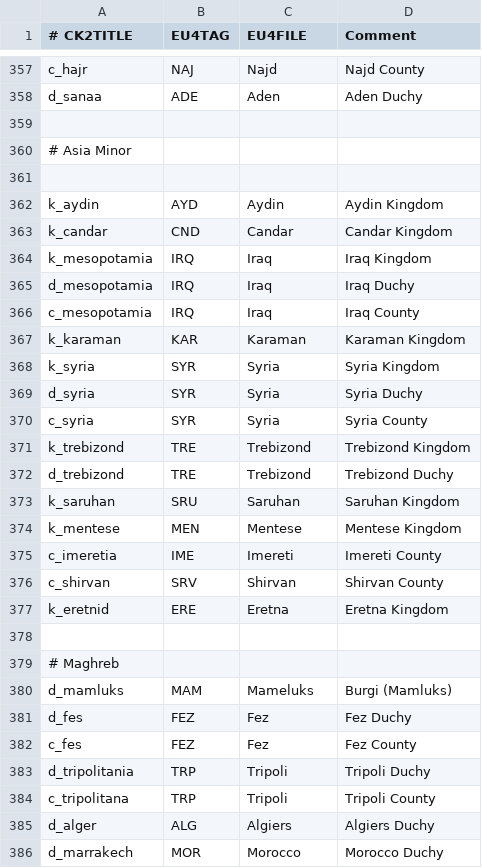
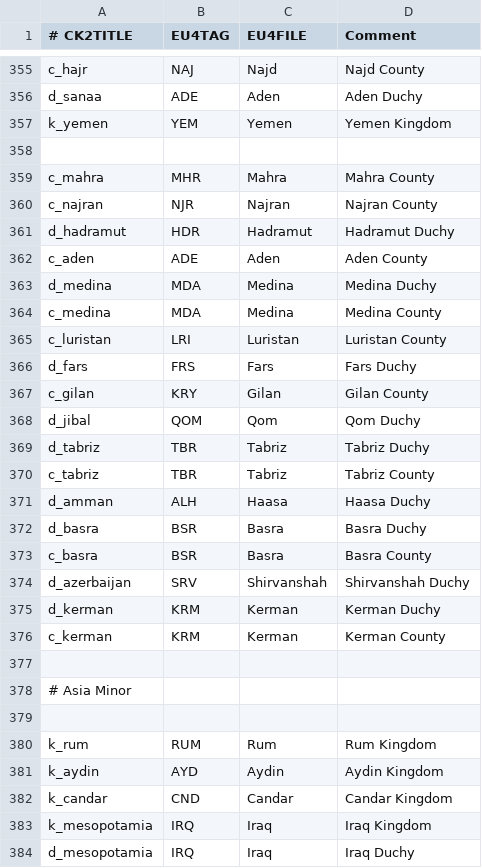
Before and after one commit to ck2plus/Rex_Teutonicorum, a CSV file: rex teutonicorum/eu4_converter/nation_table.csv, drawn as a sheet; only a part is shown, gaps mark what is left out; the shorter side is filled out with more unchanged rows; the diff covers the shown part only; the diff names each change by its address in the sheet, - before the commit and + after, or states it on an @@ line.

```diff
--- a/rex teutonicorum/eu4_converter/nation_table.csv
+++ b/rex teutonicorum/eu4_converter/nation_table.csv
+row 357: k_yemen | YEM | Yemen | Yemen Kingdom
+row 358: (empty)
+row 359: c_mahra | MHR | Mahra | Mahra County
+row 360: c_najran | NJR | Najran | Najran County
+row 361: d_hadramut | HDR | Hadramut | Hadramut Duchy
+row 362: c_aden | ADE | Aden | Aden County
+row 363: d_medina | MDA | Medina | Medina Duchy
+row 364: c_medina | MDA | Medina | Medina County
+row 365: c_luristan | LRI | Luristan | Luristan County
+row 366: d_fars | FRS | Fars | Fars Duchy
+row 367: c_gilan | KRY | Gilan | Gilan County
+row 368: d_jibal | QOM | Qom | Qom Duchy
+row 369: d_tabriz | TBR | Tabriz | Tabriz Duchy
+row 370: c_tabriz | TBR | Tabriz | Tabriz County
+row 371: d_amman | ALH | Haasa | Haasa Duchy
+row 372: d_basra | BSR | Basra | Basra Duchy
+row 373: c_basra | BSR | Basra | Basra County
+row 374: d_azerbaijan | SRV | Shirvanshah | Shirvanshah Duchy
+row 375: d_kerman | KRM | Kerman | Kerman Duchy
+row 376: c_kerman | KRM | Kerman | Kerman County
+row 380: k_rum | RUM | Rum | Rum Kingdom
```
Also changed, not shown: 13 added rows, 3 removed rows and 7 edited cells elsewhere in this file, rex teutonicorum/eu4_converter/heresy_table_soa.csv, 13 other files.
